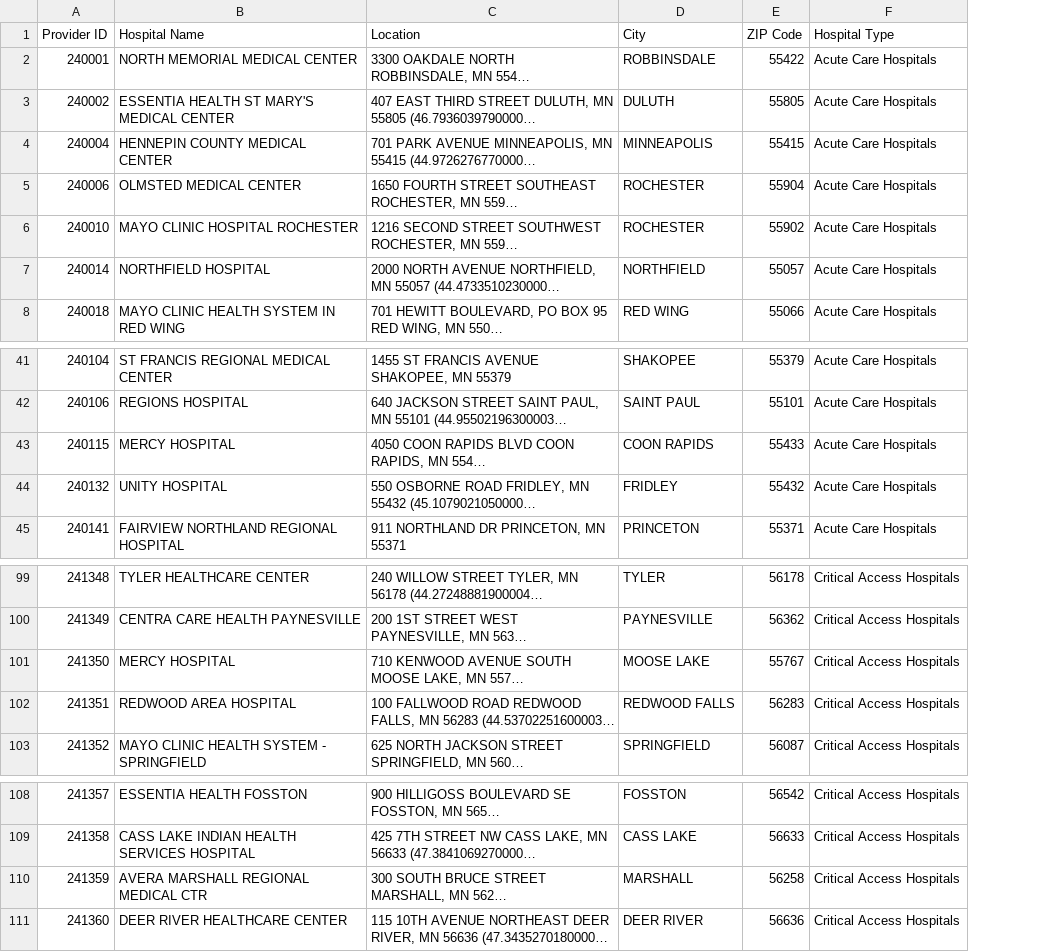
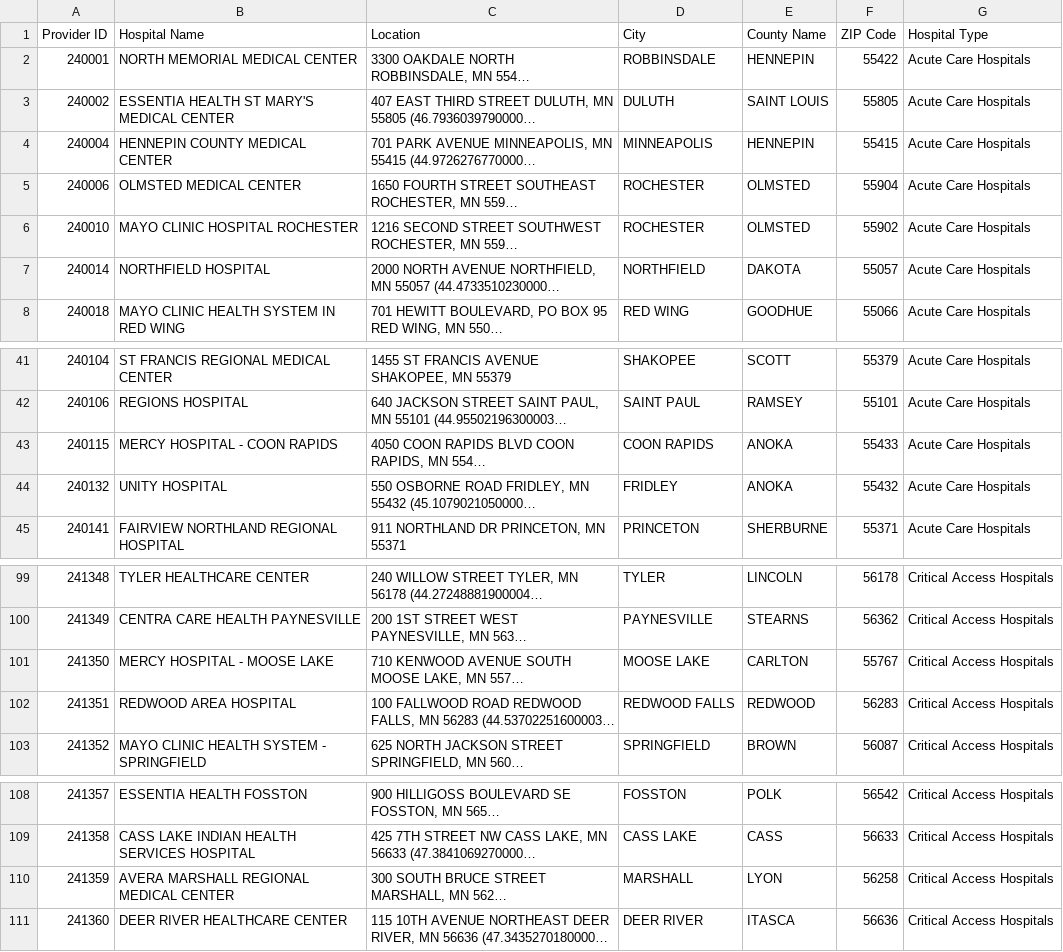
Before and after one commit to Sai83/accessibilityscore, a CSV file: Health/mn_hospital_info.csv, drawn as a sheet; only a part is shown, gaps mark what is left out; long unchanged cells end in …; the diff names each change by its address in the sheet, - before the commit and + after, or states it on an @@ line.

Commit message:
data parse..

```diff
--- a/Health/mn_hospital_info.csv
+++ b/Health/mn_hospital_info.csv
+column E (County Name), rows 2-8: HENNEPIN | SAINT LOUIS | HENNEPIN | OLMSTED | OLMSTED | DAKOTA | GOODHUE; rows 41-45: SCOTT | RAMSEY | ANOKA | ANOKA | SHERBURNE; rows 99-103: LINCOLN | STEARNS | CARLTON | REDWOOD | BROWN; rows 108-111: POLK | CASS | LYON | ITASCA
-B43 (Hospital Name): MERCY HOSPITAL
+B43 (Hospital Name): MERCY HOSPITAL - COON RAPIDS
-B101 (Hospital Name): MERCY HOSPITAL
+B101 (Hospital Name): MERCY HOSPITAL - MOOSE LAKE
-B110 (Hospital Name): AVERA MARSHALL REGIONAL MEDICAL CTR
+B110 (Hospital Name): AVERA MARSHALL REGIONAL MEDICAL CENTER
```
Also changed, not shown: Health/hospital_ref_score.csv, 16 other files.
